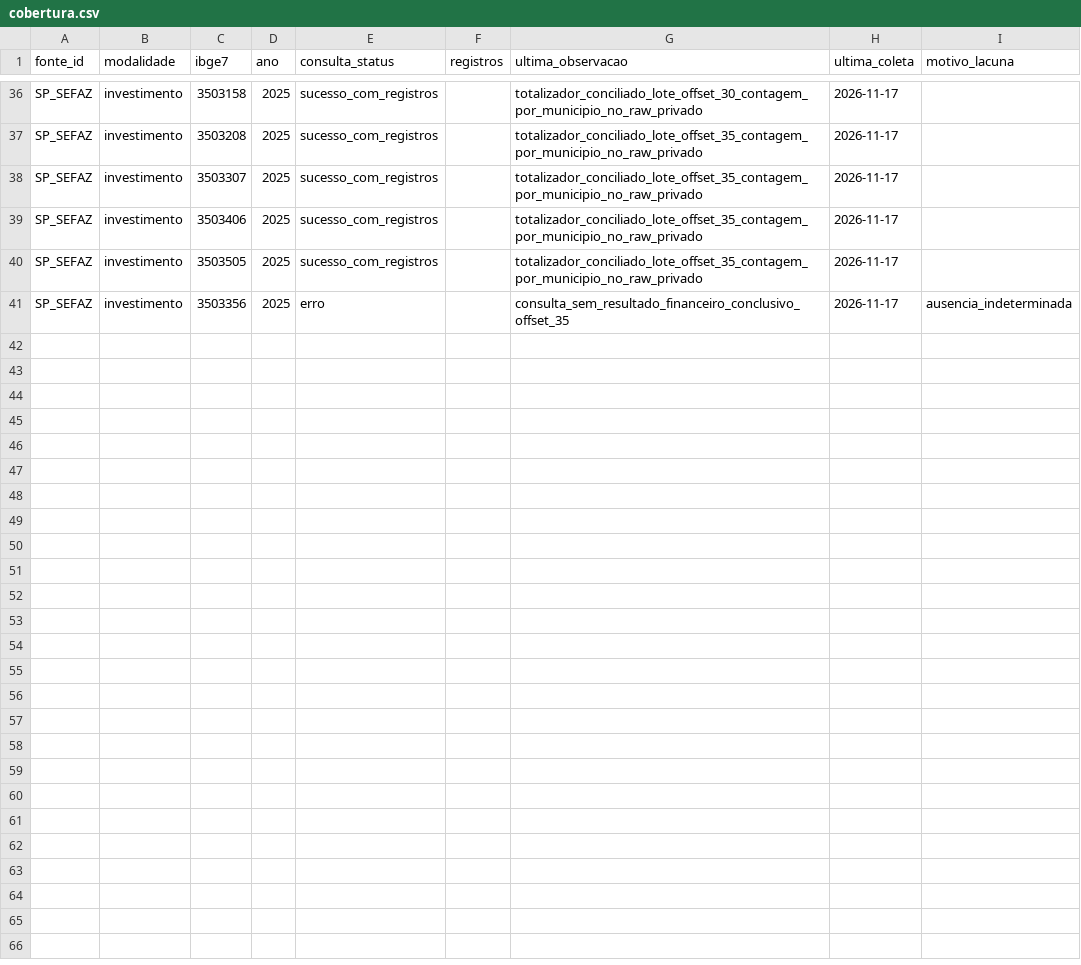
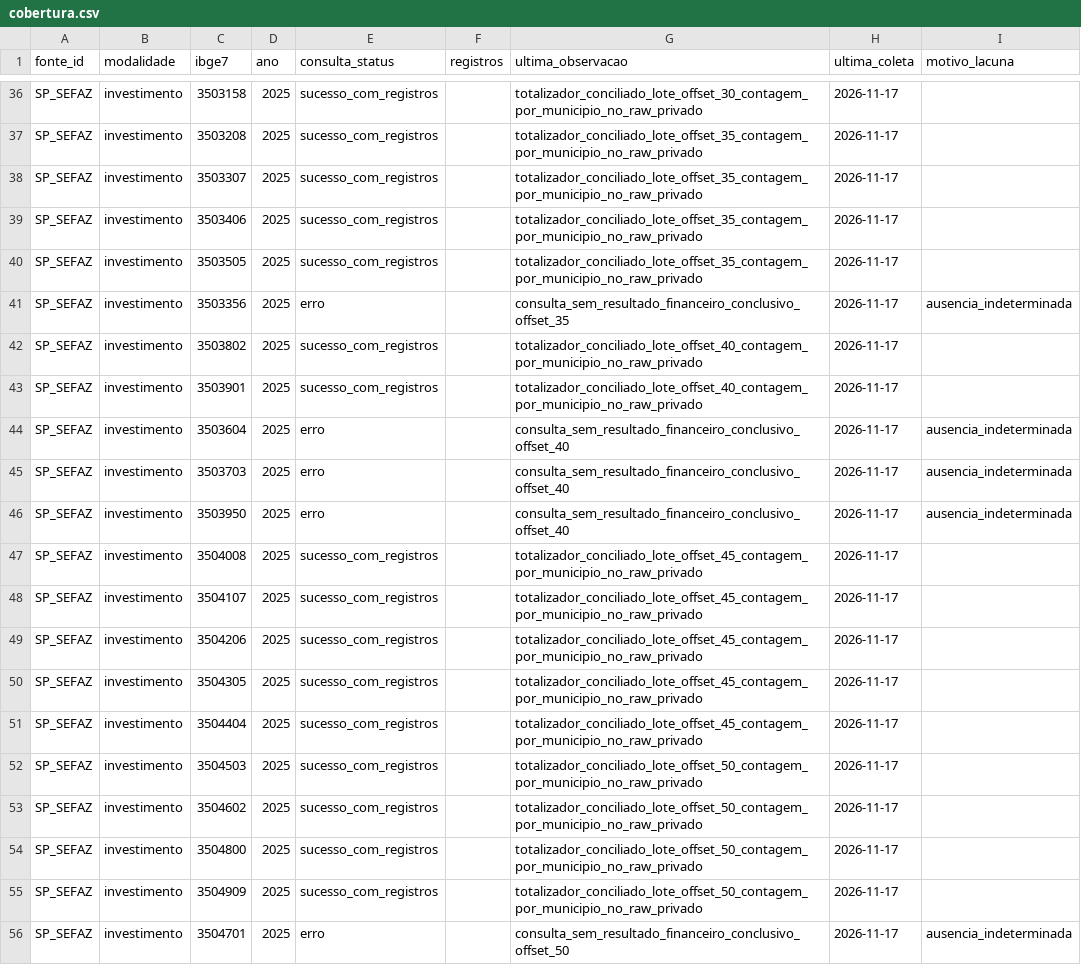
Before and after one commit to hilaliskandar/mapa_do_tesouro, a CSV file: governance/controls/investimentos_sp645/cobertura.csv, drawn as a sheet; only a part is shown, gaps mark what is left out.

Commit message:
governance: registrar SIAFEM 2025 offsets 40 45 50

```diff
--- a/governance/controls/investimentos_sp645/cobertura.csv
+++ b/governance/controls/investimentos_sp645/cobertura.csv
@@ -41 +41,16 @@ SP_SEFAZ;investimento;3503505;2025;sucesso_com_registros;;totalizador_conciliado
 SP_SEFAZ;investimento;3503356;2025;erro;;consulta_sem_resultado_financeiro_conclusivo_offset_35;2026-11-17;ausencia_indeterminada
+SP_SEFAZ;investimento;3503802;2025;sucesso_com_registros;;totalizador_conciliado_lote_offset_40_contagem_por_municipio_no_raw_privado;2026-11-17;
+SP_SEFAZ;investimento;3503901;2025;sucesso_com_registros;;totalizador_conciliado_lote_offset_40_contagem_por_municipio_no_raw_privado;2026-11-17;
+SP_SEFAZ;investimento;3503604;2025;erro;;consulta_sem_resultado_financeiro_conclusivo_offset_40;2026-11-17;ausencia_indeterminada
+SP_SEFAZ;investimento;3503703;2025;erro;;consulta_sem_resultado_financeiro_conclusivo_offset_40;2026-11-17;ausencia_indeterminada
+SP_SEFAZ;investimento;3503950;2025;erro;;consulta_sem_resultado_financeiro_conclusivo_offset_40;2026-11-17;ausencia_indeterminada
+SP_SEFAZ;investimento;3504008;2025;sucesso_com_registros;;totalizador_conciliado_lote_offset_45_contagem_por_municipio_no_raw_privado;2026-11-17;
+SP_SEFAZ;investimento;3504107;2025;sucesso_com_registros;;totalizador_conciliado_lote_offset_45_contagem_por_municipio_no_raw_privado;2026-11-17;
+SP_SEFAZ;investimento;3504206;2025;sucesso_com_registros;;totalizador_conciliado_lote_offset_45_contagem_por_municipio_no_raw_privado;2026-11-17;
+SP_SEFAZ;investimento;3504305;2025;sucesso_com_registros;;totalizador_conciliado_lote_offset_45_contagem_por_municipio_no_raw_privado;2026-11-17;
+SP_SEFAZ;investimento;3504404;2025;sucesso_com_registros;;totalizador_conciliado_lote_offset_45_contagem_por_municipio_no_raw_privado;2026-11-17;
+SP_SEFAZ;investimento;3504503;2025;sucesso_com_registros;;totalizador_conciliado_lote_offset_50_contagem_por_municipio_no_raw_privado;2026-11-17;
+SP_SEFAZ;investimento;3504602;2025;sucesso_com_registros;;totalizador_conciliado_lote_offset_50_contagem_por_municipio_no_raw_privado;2026-11-17;
+SP_SEFAZ;investimento;3504800;2025;sucesso_com_registros;;totalizador_conciliado_lote_offset_50_contagem_por_municipio_no_raw_privado;2026-11-17;
+SP_SEFAZ;investimento;3504909;2025;sucesso_com_registros;;totalizador_conciliado_lote_offset_50_contagem_por_municipio_no_raw_privado;2026-11-17;
+SP_SEFAZ;investimento;3504701;2025;erro;;consulta_sem_resultado_financeiro_conclusivo_offset_50;2026-11-17;ausencia_indeterminada
```
